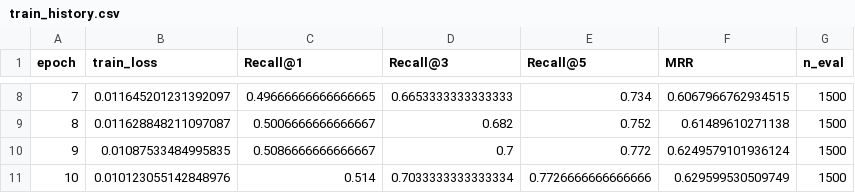
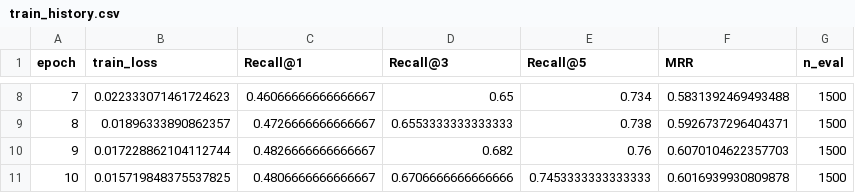
Before and after one commit to hyperformancelabs/vnlegal-rag, a CSV file: model/siamese_lstm_artifacts/train_history.csv, drawn as a sheet; only a part is shown, gaps mark what is left out; the diff covers the shown part only.

Commit message:
refactor: create comparisons in lstm

```diff
--- a/model/siamese_lstm_artifacts/train_history.csv
+++ b/model/siamese_lstm_artifacts/train_history.csv
@@ -8,4 +8,4 @@ epoch,train_loss,Recall@1,Recall@3,Recall@5,MRR,n_eval
-7,0.011645201231392097,0.49666666666666665,0.6653333333333333,0.734,0.6067966762934515,1500
-8,0.011628848211097087,0.5006666666666667,0.682,0.752,0.61489610271138,1500
-9,0.01087533484995835,0.5086666666666667,0.7,0.772,0.6249579101936124,1500
-10,0.010123055142848976,0.514,0.7033333333333334,0.7726666666666666,0.629599530509749,1500
+7,0.022333071461724623,0.46066666666666667,0.65,0.734,0.5831392469493488,1500
+8,0.01896333890862357,0.4726666666666667,0.6553333333333333,0.738,0.5926737296404371,1500
+9,0.017228862104112744,0.4826666666666667,0.682,0.76,0.6070104622357703,1500
+10,0.015719848375537825,0.4806666666666667,0.6706666666666666,0.7453333333333333,0.6016939930809878,1500
```
Also changed, not shown: 30 edited cells elsewhere in this file, model/textcnn_artifacts/train_history.csv, 13 other files.
